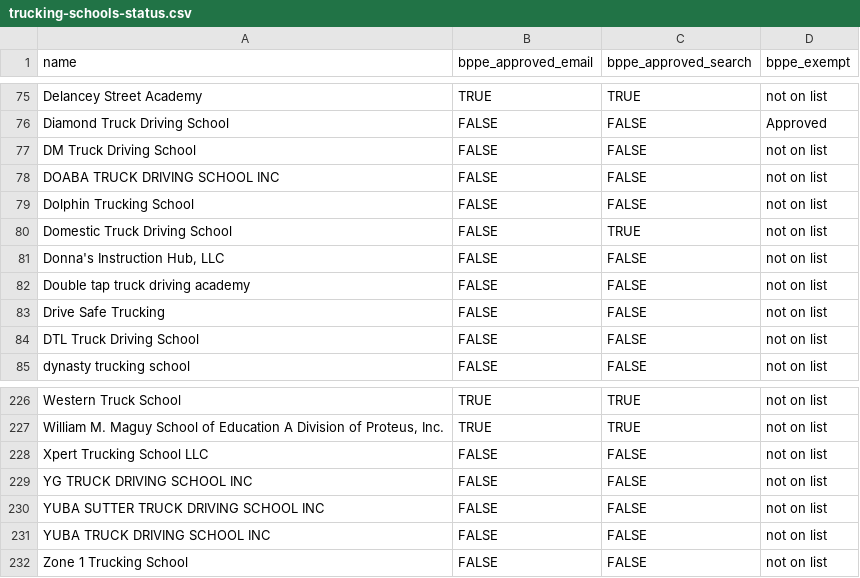
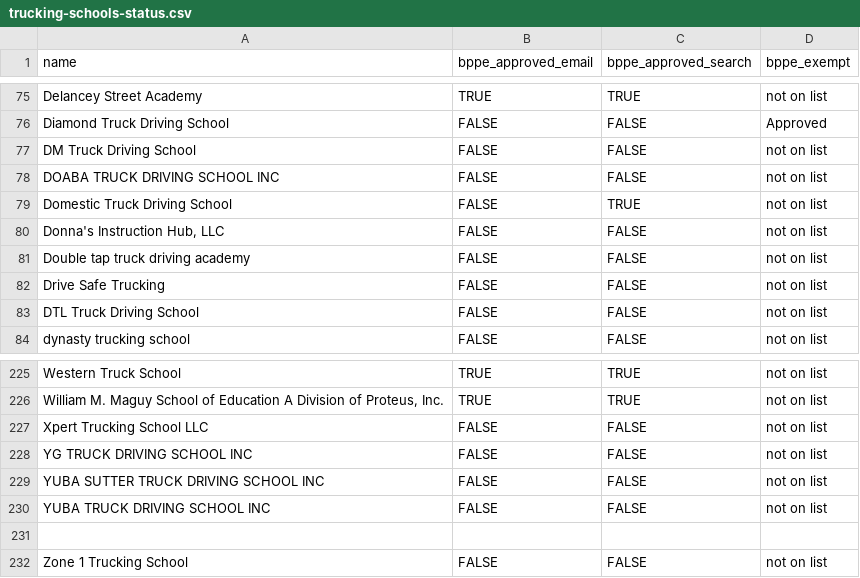
Before and after one commit to CalMatters/data-trucking-schools, a CSV file: trucking-schools-status.csv, drawn as a sheet; only a part is shown, gaps mark what is left out.

Commit message:
Update trucking-schools-status.csv

```diff
--- a/trucking-schools-status.csv
+++ b/trucking-schools-status.csv
@@ -78,3 +78,2 @@ DM Truck Driving School,FALSE,FALSE,not on list
 DOABA TRUCK DRIVING SCHOOL INC,FALSE,FALSE,not on list
-Dolphin Trucking School,FALSE,FALSE,not on list
 Domestic Truck Driving School,FALSE,TRUE,not on list
@@ -231,2 +230,3 @@ YUBA SUTTER TRUCK DRIVING SCHOOL INC,FALSE,FALSE,not on list
 YUBA TRUCK DRIVING SCHOOL INC,FALSE,FALSE,not on list
+
 Zone 1 Trucking School,FALSE,FALSE,not on list
```
